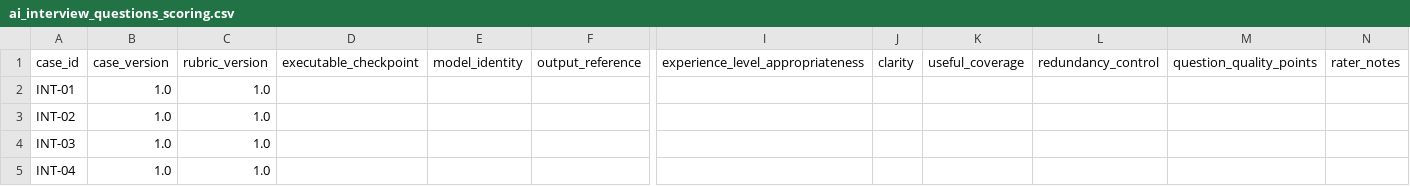
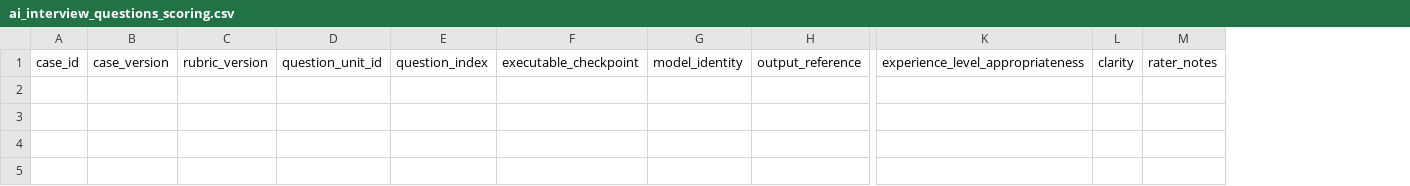
Before and after one commit to PrabhathMalindaGit/career-learning-hub, a CSV file: docs/evaluation/templates/v1/ai_interview_questions_scoring.csv, drawn as a sheet; only a part is shown, gaps mark what is left out; removed rows and columns are numbered as before the commit, all else as after; rows hold the shown columns only; the diff names each change by its address in the sheet, - before the commit and + after, or states it on an @@ line.

Commit message:
Separate per-question Interview scoring fields

```diff
--- a/docs/evaluation/templates/v1/ai_interview_questions_scoring.csv
+++ b/docs/evaluation/templates/v1/ai_interview_questions_scoring.csv
+column D, row 1: question_unit_id
+column E, row 1: question_index
-column K, row 1: useful_coverage
-column L, row 1: redundancy_control
-column M, row 1: question_quality_points
-row 2: INT-01 | 1.0 | 1.0
-row 3: INT-02 | 1.0 | 1.0
-row 4: INT-03 | 1.0 | 1.0
-row 5: INT-04 | 1.0 | 1.0
```
